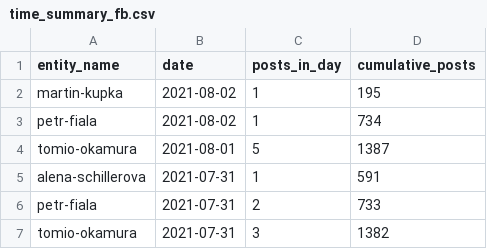
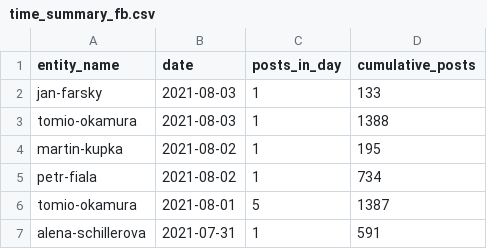
Before and after one commit to opop999/election_monitoring_social_media_communication, a CSV file: data/summary_tables/time_summary_fb.csv, drawn as a sheet; only a part is shown; the shorter side is filled out with more unchanged rows; the diff names each change by its address in the sheet, - before the commit and + after, or states it on an @@ line.

```diff
--- a/data/summary_tables/time_summary_fb.csv
+++ b/data/summary_tables/time_summary_fb.csv
+row 2: jan-farsky | 2021-08-03 | 1 | 133
+row 3: tomio-okamura | 2021-08-03 | 1 | 1388
```
Also changed, not shown: data/summary_tables/total_summary_fb.csv, data/yesterday_data_facebook.csv, 15 other files.
